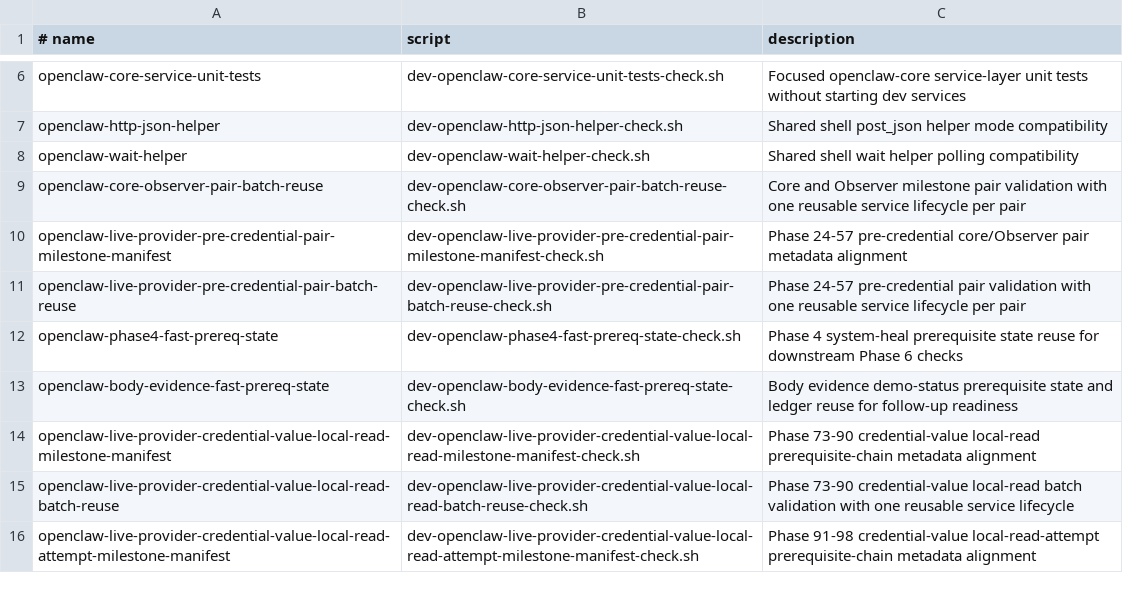
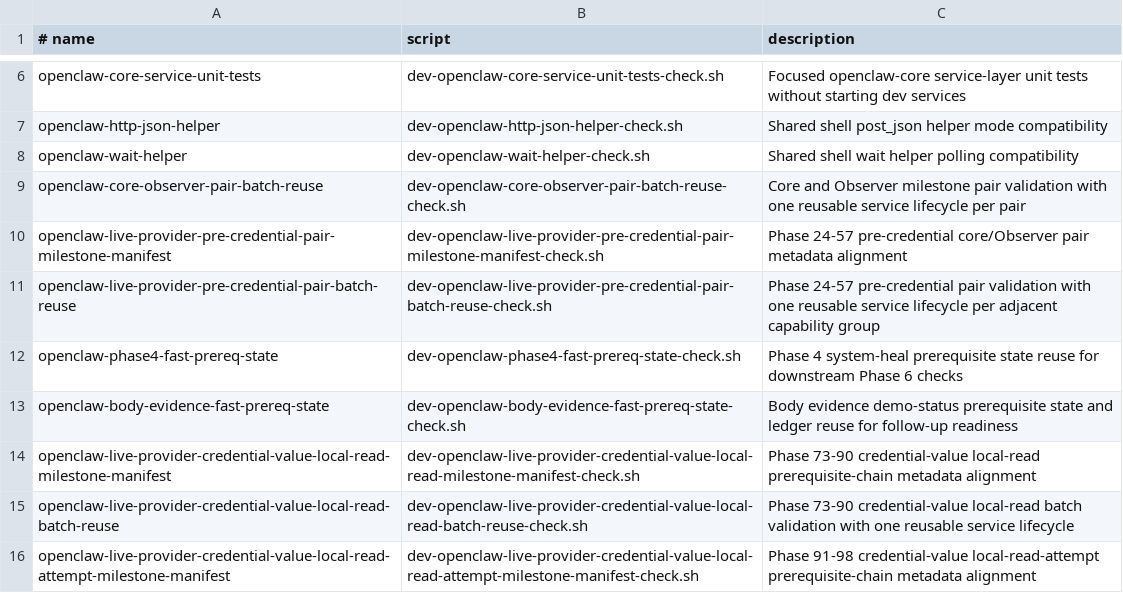
Before and after one commit to EdVulcan/NixSoma, a TSV file: nix/scripts/dev-milestone-checks.tsv, drawn as a sheet; only a part is shown, gaps mark what is left out.

```diff
--- a/nix/scripts/dev-milestone-checks.tsv
+++ b/nix/scripts/dev-milestone-checks.tsv
@@ -10,3 +10,3 @@ openclaw-core-observer-pair-batch-reuse	dev-openclaw-core-observer-pair-batch-re
 openclaw-live-provider-pre-credential-pair-milestone-manifest	dev-openclaw-live-provider-pre-credential-pair-milestone-manifest-check.sh	Phase 24-57 pre-credential core/Observer pair metadata alignment
-openclaw-live-provider-pre-credential-pair-batch-reuse	dev-openclaw-live-provider-pre-credential-pair-batch-reuse-check.sh	Phase 24-57 pre-credential pair validation with one reusable service lifecycle per pair
+openclaw-live-provider-pre-credential-pair-batch-reuse	dev-openclaw-live-provider-pre-credential-pair-batch-reuse-check.sh	Phase 24-57 pre-credential pair validation with one reusable service lifecycle per adjacent capability group
 openclaw-phase4-fast-prereq-state	dev-openclaw-phase4-fast-prereq-state-check.sh	Phase 4 system-heal prerequisite state reuse for downstream Phase 6 checks
```
Also changed, not shown: nix/scripts/openclaw-live-provider-pre-credential-pair-milestones.tsv, 3 other files.
